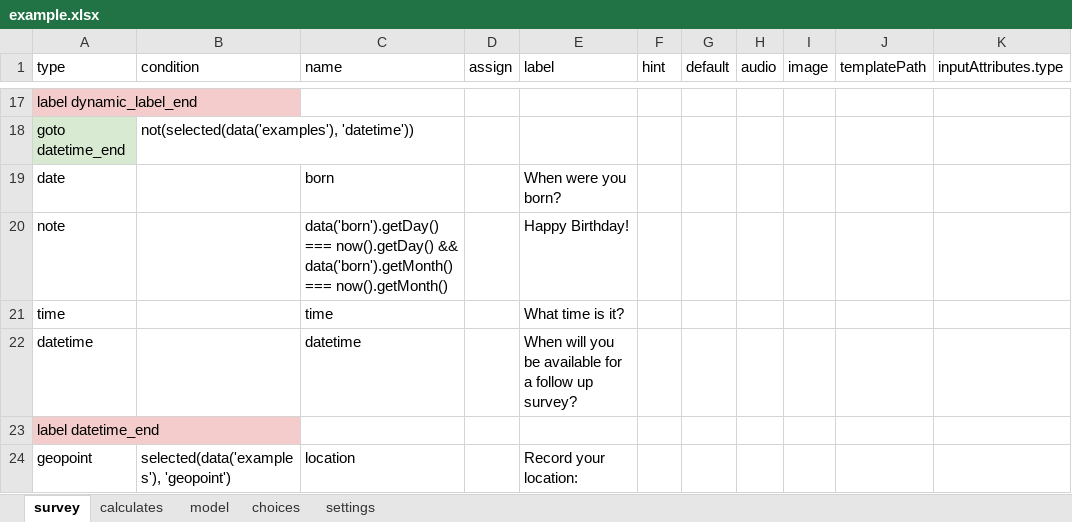
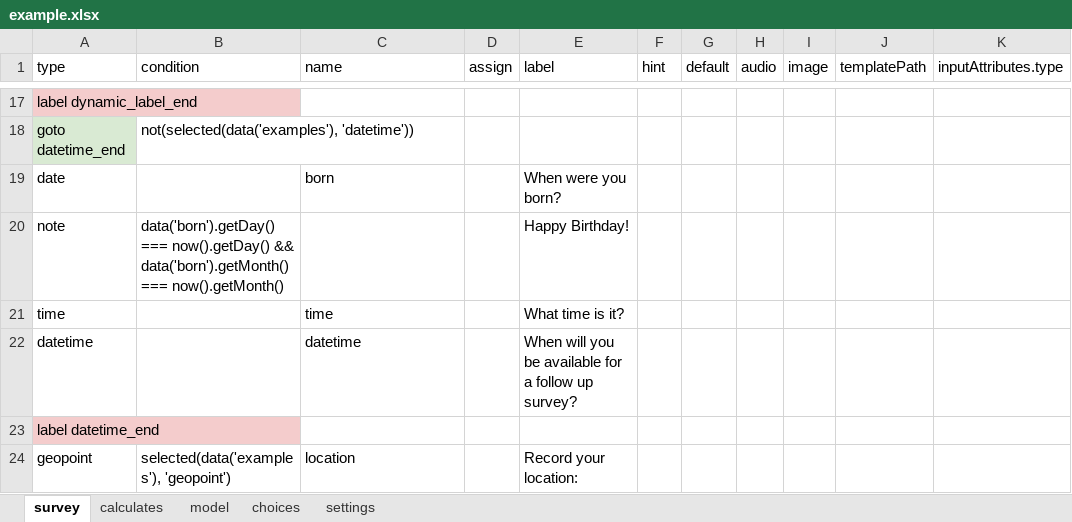
Before and after one commit to magogt/opendatakit.survey-js-clean, an Excel workbook: form-files/example/example.xlsx, sheet survey, drawn as a sheet; only a part is shown, gaps mark what is left out; values as stored, in another font and other column widths than the file's, no borders; the diff names each change by its address in the sheet, - before the commit and + after, or states it on an @@ line.

Commit message:
form update

```diff
--- a/form-files/example/example.xlsx (sheet survey)
+++ b/form-files/example/example.xlsx (sheet survey)
-B20 (condition): (empty)
+B20 (condition): data('born').getDay() === now().getDay() && data('born').getMonth() === now().getMonth()
-C20 (name): data('born').getDay() === now().getDay() && data('born').getMonth() === now().getMonth()
+C20 (name): (empty)
```
Also changed, not shown: form-files/selects/selects.xlsx, 1 other file.
